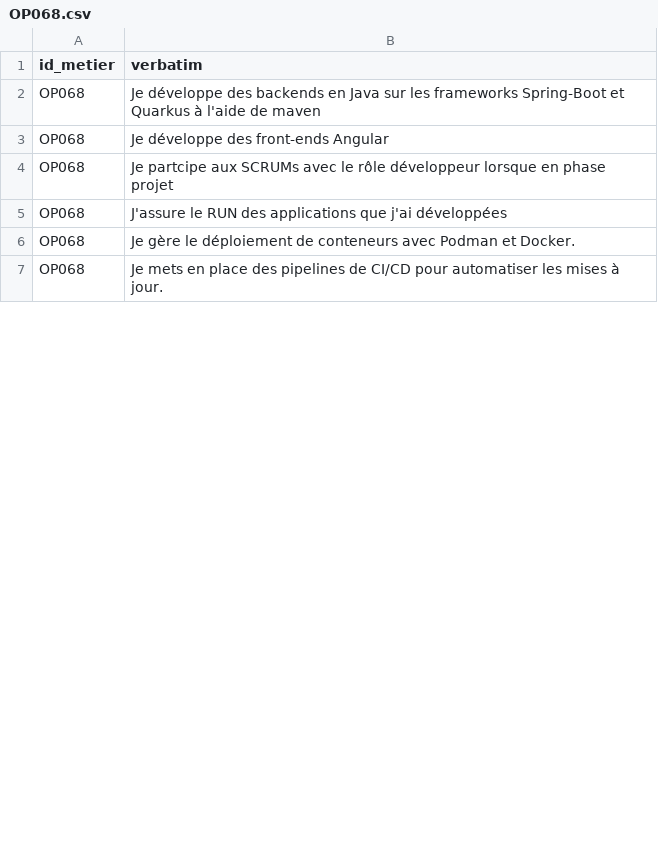
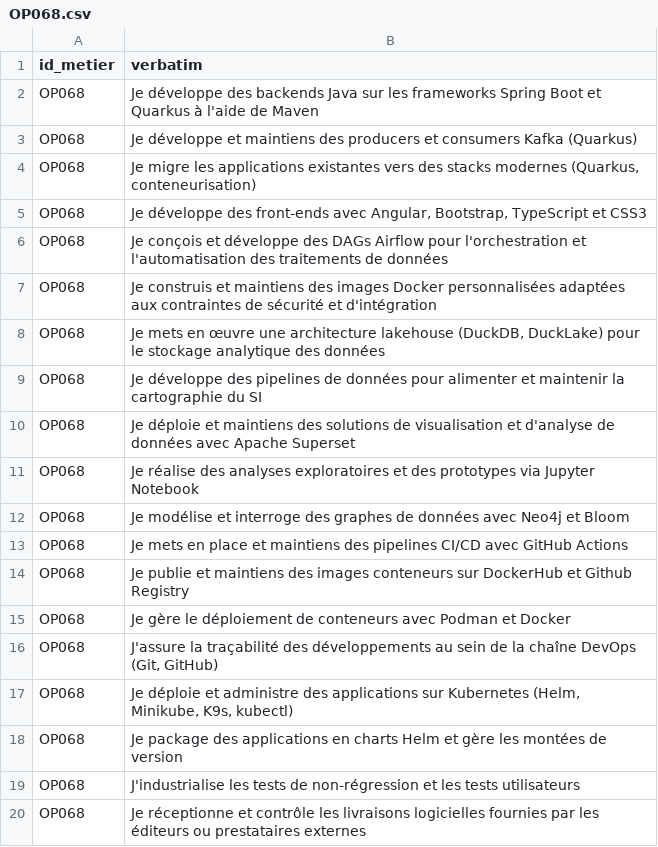
Before and after one commit to opt-nc/odata-referentiel-metiers, a CSV file: data/static/verbatims/OP068.csv, drawn as a sheet; only a part is shown; the diff covers the shown part only.

Commit message:
chore: Revise OP068 verbatims with additional roles and tasks
Updated verbatims for OP068 with new entries and modifications.

```diff
--- a/data/static/verbatims/OP068.csv
+++ b/data/static/verbatims/OP068.csv
@@ -1,7 +1,20 @@
 id_metier,verbatim
-OP068,"Je développe des backends en Java sur les frameworks Spring-Boot et Quarkus à l'aide de maven"
-OP068,"Je développe des front-ends Angular"
-OP068,"Je partcipe aux SCRUMs avec le rôle développeur lorsque en phase projet"
-OP068,"J'assure le RUN des applications que j'ai développées"
-OP068,"Je gère le déploiement de conteneurs avec Podman et Docker."
-OP068,"Je mets en place des pipelines de CI/CD pour automatiser les mises à jour."
+OP068,"Je développe des backends Java sur les frameworks Spring Boot et Quarkus à l'aide de Maven"
+OP068,"Je développe et maintiens des producers et consumers Kafka (Quarkus)"
+OP068,"Je migre les applications existantes vers des stacks modernes (Quarkus, conteneurisation)"
+OP068,"Je développe des front-ends avec Angular, Bootstrap, TypeScript et CSS3"
+OP068,"Je conçois et développe des DAGs Airflow pour l'orchestration et l'automatisation des traitements de données"
+OP068,"Je construis et maintiens des images Docker personnalisées adaptées aux contraintes de sécurité et d'intégration"
+OP068,"Je mets en œuvre une architecture lakehouse (DuckDB, DuckLake) pour le stockage analytique des données"
+OP068,"Je développe des pipelines de données pour alimenter et maintenir la cartographie du SI"
+OP068,"Je déploie et maintiens des solutions de visualisation et d'analyse de données avec Apache Superset"
+OP068,"Je réalise des analyses exploratoires et des prototypes via Jupyter Notebook"
+OP068,"Je modélise et interroge des graphes de données avec Neo4j et Bloom"
+OP068,"Je mets en place et maintiens des pipelines CI/CD avec GitHub Actions"
+OP068,"Je publie et maintiens des images conteneurs sur DockerHub et Github Registry"
+OP068,"Je gère le déploiement de conteneurs avec Podman et Docker"
+OP068,"J'assure la traçabilité des développements au sein de la chaîne DevOps (Git, GitHub)"
+OP068,"Je déploie et administre des applications sur Kubernetes (Helm, Minikube, K9s, kubectl)"
+OP068,"Je package des applications en charts Helm et gère les montées de version"
+OP068,"J'industrialise les tests de non-régression et les tests utilisateurs"
+OP068,"Je réceptionne et contrôle les livraisons logicielles fournies par les éditeurs ou prestataires externes"
```
Also changed, not shown: 9 added rows, 2 removed rows and 1 edited cell elsewhere in this file.
